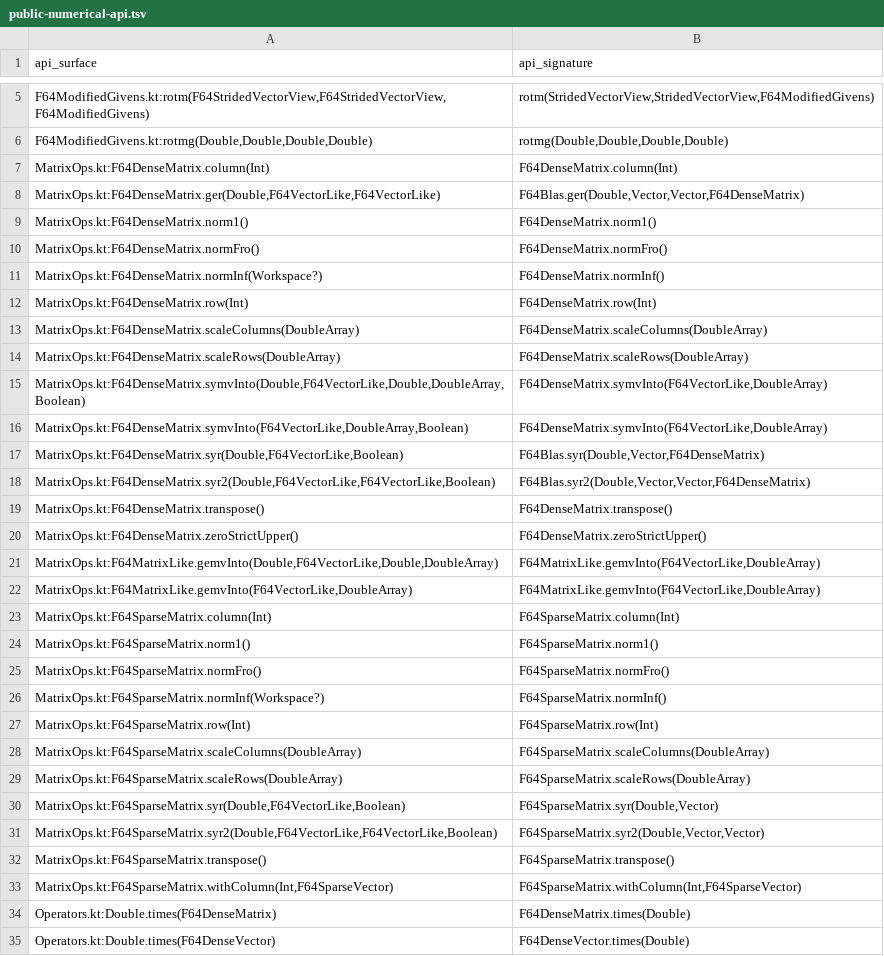
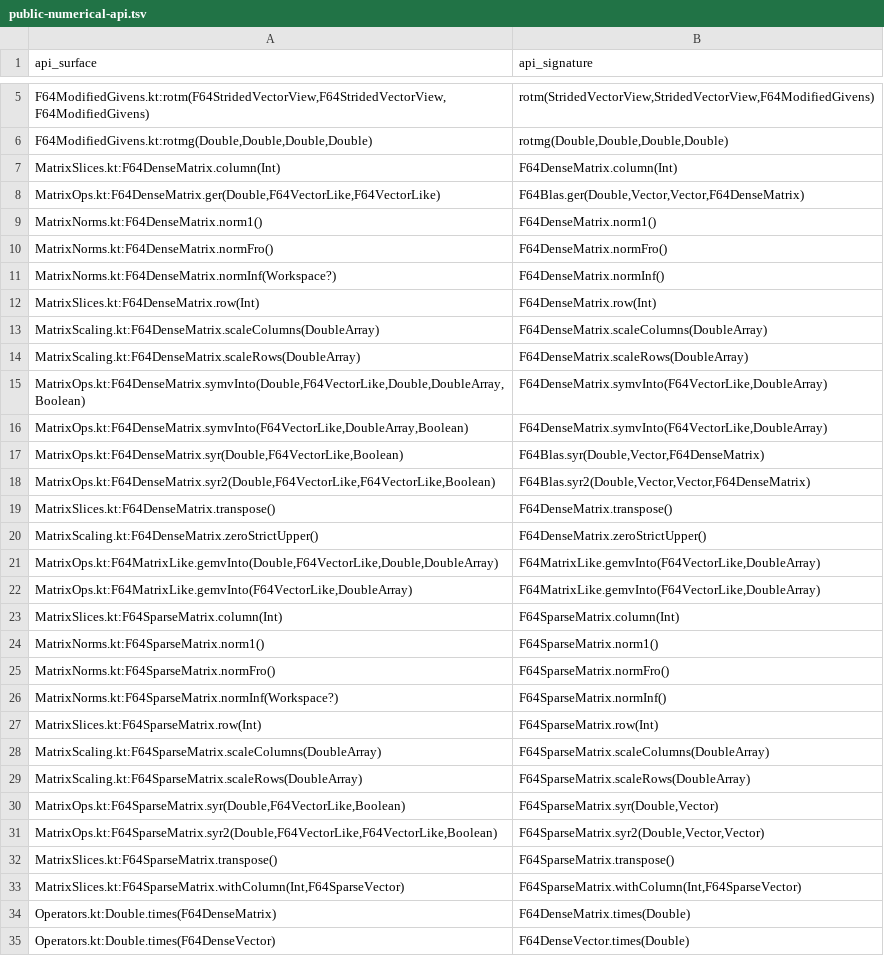
Before and after one commit to Eignex/koblas, a TSV file: koblas-bench/public-numerical-api.tsv, drawn as a sheet; only a part is shown, gaps mark what is left out.

Commit message:
refactor: split MatrixOps into its four families and one sparse engine

```diff
--- a/koblas-bench/public-numerical-api.tsv
+++ b/koblas-bench/public-numerical-api.tsv
@@ -6,10 +6,10 @@ F64ModifiedGivens.kt:rotm(F64StridedVectorView,F64StridedVectorView,F64ModifiedG
 F64ModifiedGivens.kt:rotmg(Double,Double,Double,Double)	rotmg(Double,Double,Double,Double)
-MatrixOps.kt:F64DenseMatrix.column(Int)	F64DenseMatrix.column(Int)
+MatrixSlices.kt:F64DenseMatrix.column(Int)	F64DenseMatrix.column(Int)
 MatrixOps.kt:F64DenseMatrix.ger(Double,F64VectorLike,F64VectorLike)	F64Blas.ger(Double,Vector,Vector,F64DenseMatrix)
-MatrixOps.kt:F64DenseMatrix.norm1()	F64DenseMatrix.norm1()
-MatrixOps.kt:F64DenseMatrix.normFro()	F64DenseMatrix.normFro()
-MatrixOps.kt:F64DenseMatrix.normInf(Workspace?)	F64DenseMatrix.normInf()
-MatrixOps.kt:F64DenseMatrix.row(Int)	F64DenseMatrix.row(Int)
-MatrixOps.kt:F64DenseMatrix.scaleColumns(DoubleArray)	F64DenseMatrix.scaleColumns(DoubleArray)
-MatrixOps.kt:F64DenseMatrix.scaleRows(DoubleArray)	F64DenseMatrix.scaleRows(DoubleArray)
+MatrixNorms.kt:F64DenseMatrix.norm1()	F64DenseMatrix.norm1()
+MatrixNorms.kt:F64DenseMatrix.normFro()	F64DenseMatrix.normFro()
+MatrixNorms.kt:F64DenseMatrix.normInf(Workspace?)	F64DenseMatrix.normInf()
+MatrixSlices.kt:F64DenseMatrix.row(Int)	F64DenseMatrix.row(Int)
+MatrixScaling.kt:F64DenseMatrix.scaleColumns(DoubleArray)	F64DenseMatrix.scaleColumns(DoubleArray)
+MatrixScaling.kt:F64DenseMatrix.scaleRows(DoubleArray)	F64DenseMatrix.scaleRows(DoubleArray)
 MatrixOps.kt:F64DenseMatrix.symvInto(Double,F64VectorLike,Double,DoubleArray,Boolean)	F64DenseMatrix.symvInto(F64VectorLike,DoubleArray)
@@ -18,17 +18,17 @@ MatrixOps.kt:F64DenseMatrix.syr(Double,F64VectorLike,Boolean)	F64Blas.syr(Double
 MatrixOps.kt:F64DenseMatrix.syr2(Double,F64VectorLike,F64VectorLike,Boolean)	F64Blas.syr2(Double,Vector,Vector,F64DenseMatrix)
-MatrixOps.kt:F64DenseMatrix.transpose()	F64DenseMatrix.transpose()
-MatrixOps.kt:F64DenseMatrix.zeroStrictUpper()	F64DenseMatrix.zeroStrictUpper()
+MatrixSlices.kt:F64DenseMatrix.transpose()	F64DenseMatrix.transpose()
+MatrixScaling.kt:F64DenseMatrix.zeroStrictUpper()	F64DenseMatrix.zeroStrictUpper()
 MatrixOps.kt:F64MatrixLike.gemvInto(Double,F64VectorLike,Double,DoubleArray)	F64MatrixLike.gemvInto(F64VectorLike,DoubleArray)
 MatrixOps.kt:F64MatrixLike.gemvInto(F64VectorLike,DoubleArray)	F64MatrixLike.gemvInto(F64VectorLike,DoubleArray)
-MatrixOps.kt:F64SparseMatrix.column(Int)	F64SparseMatrix.column(Int)
-MatrixOps.kt:F64SparseMatrix.norm1()	F64SparseMatrix.norm1()
-MatrixOps.kt:F64SparseMatrix.normFro()	F64SparseMatrix.normFro()
-MatrixOps.kt:F64SparseMatrix.normInf(Workspace?)	F64SparseMatrix.normInf()
-MatrixOps.kt:F64SparseMatrix.row(Int)	F64SparseMatrix.row(Int)
-MatrixOps.kt:F64SparseMatrix.scaleColumns(DoubleArray)	F64SparseMatrix.scaleColumns(DoubleArray)
-MatrixOps.kt:F64SparseMatrix.scaleRows(DoubleArray)	F64SparseMatrix.scaleRows(DoubleArray)
+MatrixSlices.kt:F64SparseMatrix.column(Int)	F64SparseMatrix.column(Int)
+MatrixNorms.kt:F64SparseMatrix.norm1()	F64SparseMatrix.norm1()
+MatrixNorms.kt:F64SparseMatrix.normFro()	F64SparseMatrix.normFro()
+MatrixNorms.kt:F64SparseMatrix.normInf(Workspace?)	F64SparseMatrix.normInf()
+MatrixSlices.kt:F64SparseMatrix.row(Int)	F64SparseMatrix.row(Int)
+MatrixScaling.kt:F64SparseMatrix.scaleColumns(DoubleArray)	F64SparseMatrix.scaleColumns(DoubleArray)
+MatrixScaling.kt:F64SparseMatrix.scaleRows(DoubleArray)	F64SparseMatrix.scaleRows(DoubleArray)
 MatrixOps.kt:F64SparseMatrix.syr(Double,F64VectorLike,Boolean)	F64SparseMatrix.syr(Double,Vector)
 MatrixOps.kt:F64SparseMatrix.syr2(Double,F64VectorLike,F64VectorLike,Boolean)	F64SparseMatrix.syr2(Double,Vector,Vector)
-MatrixOps.kt:F64SparseMatrix.transpose()	F64SparseMatrix.transpose()
-MatrixOps.kt:F64SparseMatrix.withColumn(Int,F64SparseVector)	F64SparseMatrix.withColumn(Int,F64SparseVector)
+MatrixSlices.kt:F64SparseMatrix.transpose()	F64SparseMatrix.transpose()
+MatrixSlices.kt:F64SparseMatrix.withColumn(Int,F64SparseVector)	F64SparseMatrix.withColumn(Int,F64SparseVector)
 Operators.kt:Double.times(F64DenseMatrix)	F64DenseMatrix.times(Double)
```
Also changed, not shown: 6 other files.
